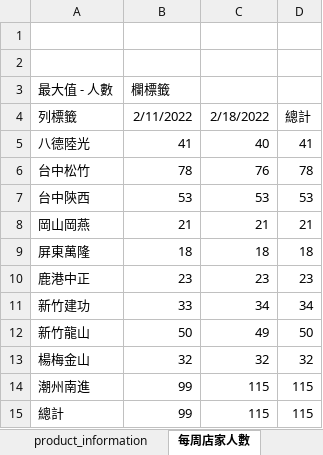
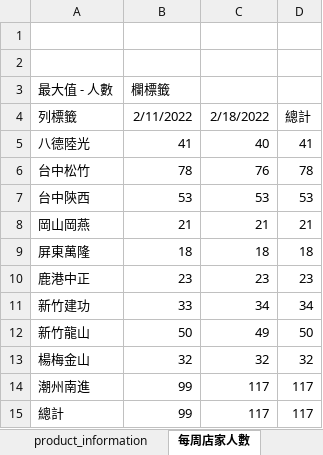
Before and after one commit to andylee40/work, an Excel workbook: 網路商城_2022_02月統計表.xlsx, sheet 每周店家人數, drawn as a sheet; values as stored, in another font and other column widths than the file's, no borders; charts and pictures not drawn; the diff names each change by its address in the sheet, - before the commit and + after, or states it on an @@ line.

```diff
--- a/網路商城_2022_02月統計表.xlsx (sheet 每周店家人數)
+++ b/網路商城_2022_02月統計表.xlsx (sheet 每周店家人數)
-C14:C15: 115
+C14:C15: 117
-D14:D15: 115
+D14:D15: 117
```
Also changed, not shown: sheet product_information, sheet 銷售量top10, sheet 店家銷售額占比, sheet 每周銷售額, sheet 每周銷售量, sheet 儀錶板, charts or pictures.
